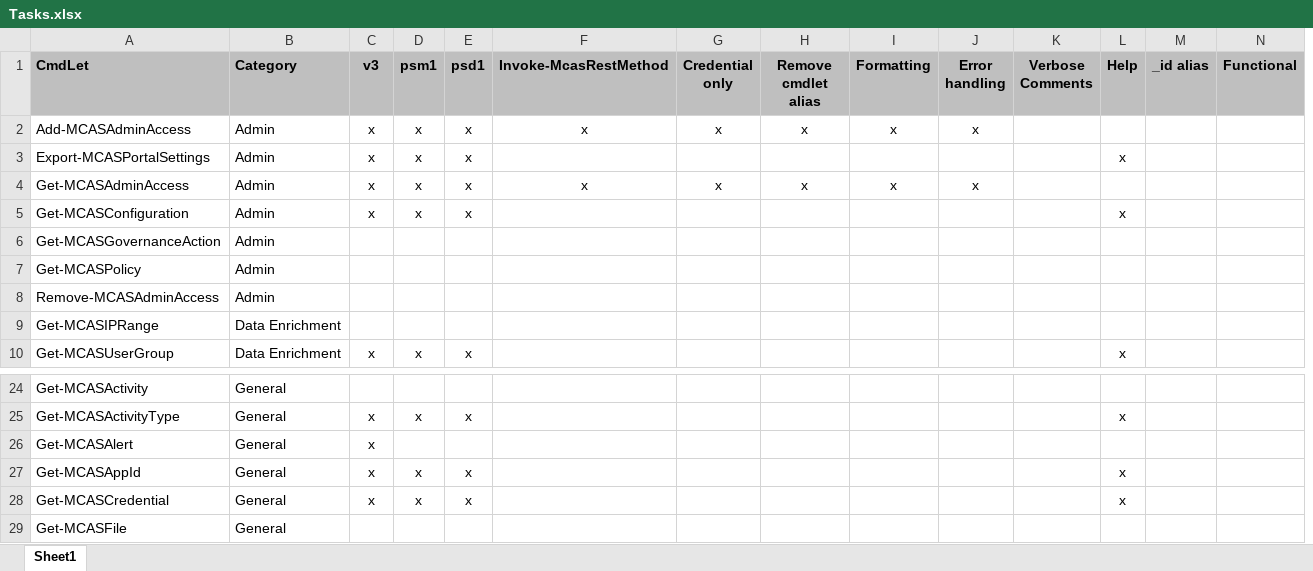
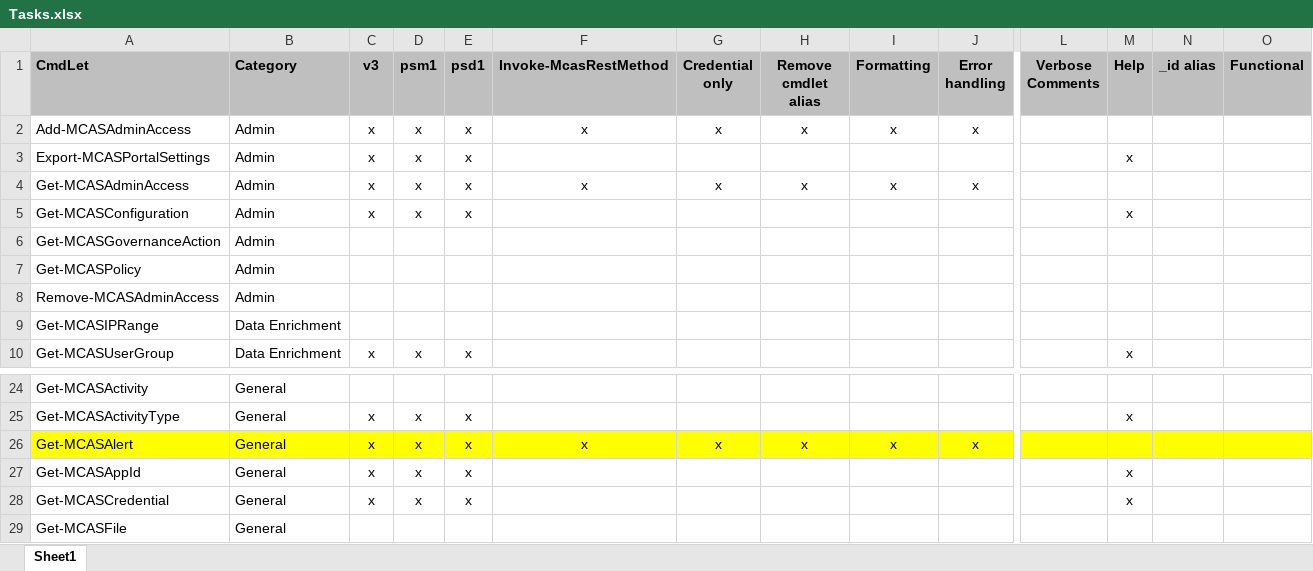
Before and after one commit to powershellshock/MCAS-Powershell, an Excel workbook: docs/Tasks.xlsx, sheet Sheet1, drawn as a sheet; only a part is shown, gaps mark what is left out; values as stored, in another font and other column widths than the file's, no borders; addresses are those after the commit; the diff covers the shown part only; the diff names each change by its address in the sheet, - before the commit and + after, or states it on an @@ line.

Commit message:
Get-MCASAlert #1 with revisions to Invoke-MCASRestMethod

```diff
--- a/docs/Tasks.xlsx (sheet Sheet1)
+++ b/docs/Tasks.xlsx (sheet Sheet1)
-A26:J26 fill: none
+A26:J26 fill: #FFFF00
-D26 (psm1): (empty)
+D26 (psm1): x
-E26 (psd1): (empty)
+E26 (psd1): x
-F26 (Invoke-McasRestMethod): (empty)
+F26 (Invoke-McasRestMethod): x
-G26 (Credential only): (empty)
+G26 (Credential only): x
-H26 (Remove cmdlet alias): (empty)
+H26 (Remove cmdlet alias): x
-I26 (Formatting): (empty)
+I26 (Formatting): x
-J26 (Error handling): (empty)
+J26 (Error handling): x
-L26:O26 fill: none
+L26:O26 fill: #FFFF00
```
Also changed, not shown: 1 added column and cell formats elsewhere in this sheet, 2 other files.
